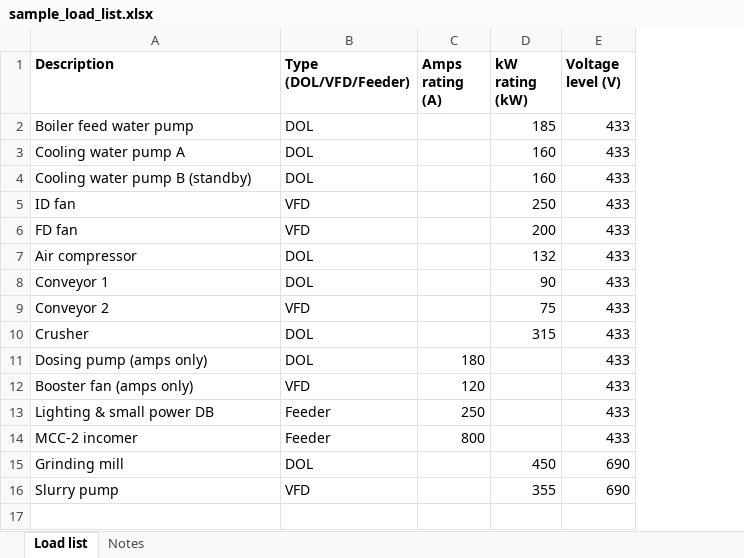
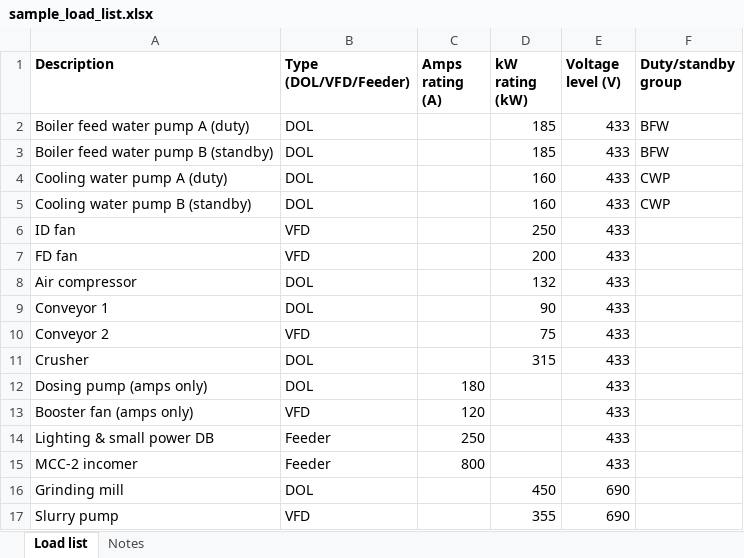
Before and after one commit to puneetnarayan/etap_alternative, an Excel workbook: public/sample_load_list.xlsx, sheet Load list, drawn as a sheet; values as stored, in another font and other column widths than the file's, no borders; addresses are those after the commit; the diff names each change by its address in the sheet, - before the commit and + after, or states it on an @@ line.

```diff
--- a/public/sample_load_list.xlsx (sheet Load list)
+++ b/public/sample_load_list.xlsx (sheet Load list)
+column F (Duty/standby group), row 2: BFW; rows 4-5: CWP | CWP
-A2 (Description): Boiler feed water pump
+A2 (Description): Boiler feed water pump A (duty)
+row 3: Boiler feed water pump B (standby) | DOL |  | 185 | 433 | BFW
-A4 (Description): Cooling water pump A
+A4 (Description): Cooling water pump A (duty)
```
Also changed, not shown: sheet Notes, 11 other files.
